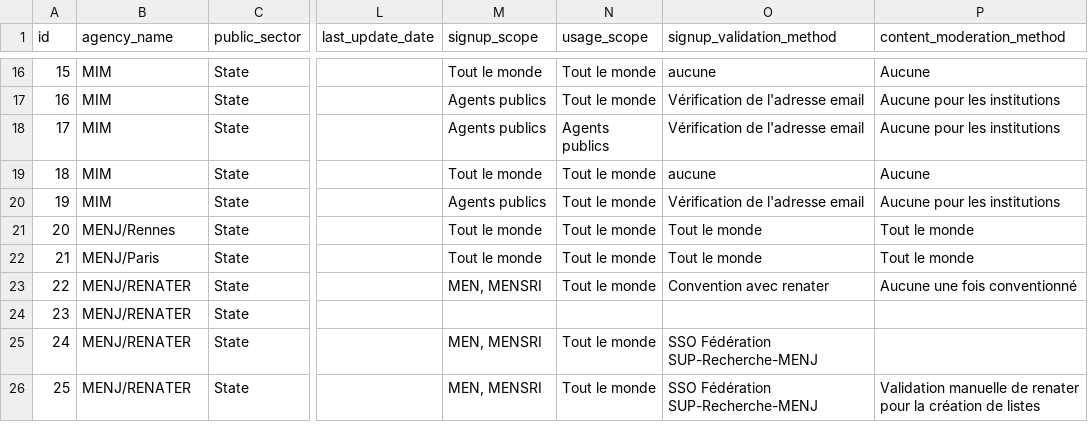
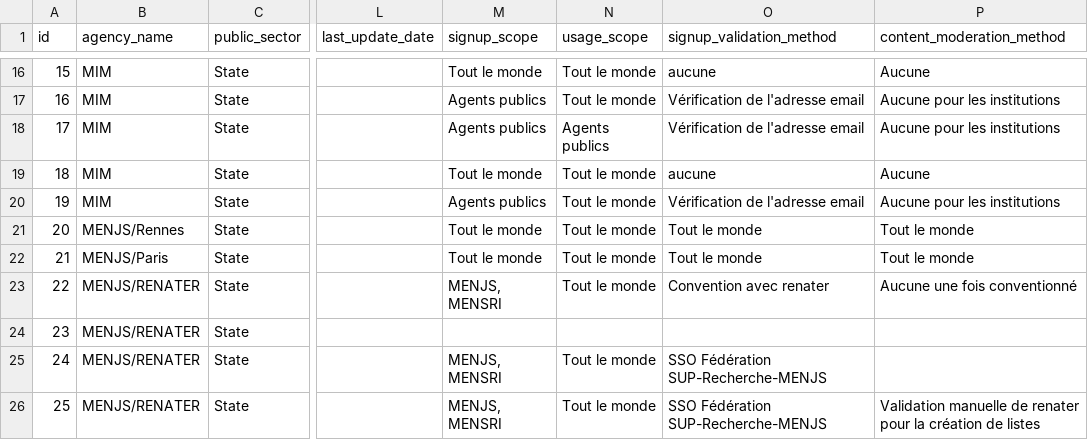
Before and after one commit to etalab/papillon, a CSV file: papillon.csv, drawn as a sheet; only a part is shown, gaps mark what is left out; the diff covers the shown part only; the diff names each change by its address in the sheet, - before the commit and + after, or states it on an @@ line.

Commit message:
papillon.csv: Correction MEN(J) => MENJS

```diff
--- a/papillon.csv
+++ b/papillon.csv
-B21 (agency_name): MENJ/Rennes
+B21 (agency_name): MENJS/Rennes
-B22 (agency_name): MENJ/Paris
+B22 (agency_name): MENJS/Paris
-B23:B26 (agency_name): MENJ/RENATER
+B23:B26 (agency_name): MENJS/RENATER
-M23 (signup_scope): MEN, MENSRI
+M23 (signup_scope): MENJS, MENSRI
-M25:M26 (signup_scope): MEN, MENSRI
+M25:M26 (signup_scope): MENJS, MENSRI
-O25:O26 (signup_validation_method): SSO Fédération SUP-Recherche-MENJ
+O25:O26 (signup_validation_method): SSO Fédération SUP-Recherche-MENJS
```
Also changed, not shown: 28 edited cells elsewhere in this file.
